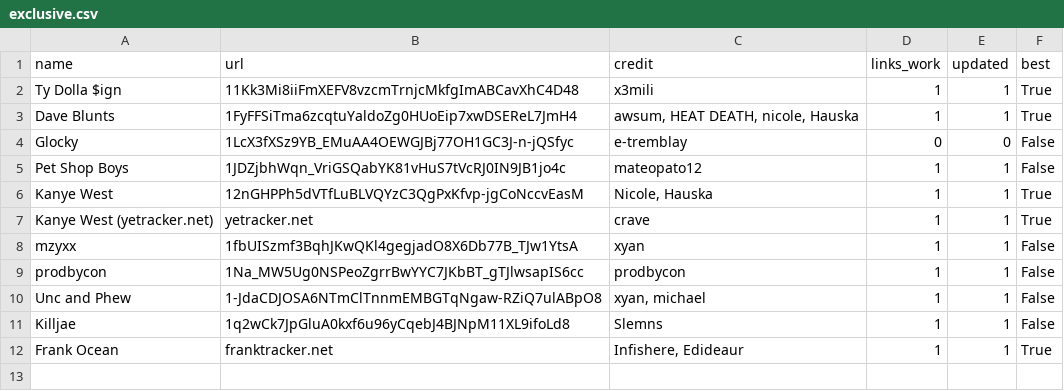
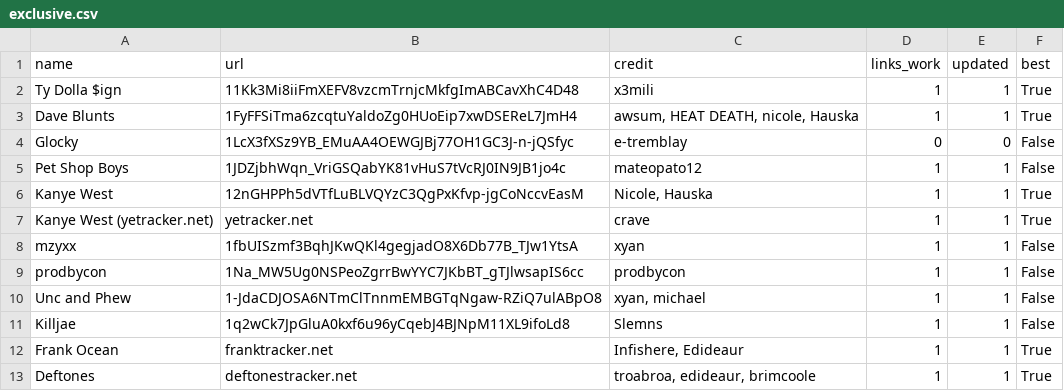
Before and after one commit to ArtistGrid/sheetsv3, a CSV file: exclusive.csv, drawn as a sheet; the diff names each change by its address in the sheet, - before the commit and + after, or states it on an @@ line.

Commit message:
add deftones

```diff
--- a/exclusive.csv
+++ b/exclusive.csv
+row 13: Deftones | deftonestracker.net | troabroa, edideaur, brimcoole | 1 | 1 | True
```
